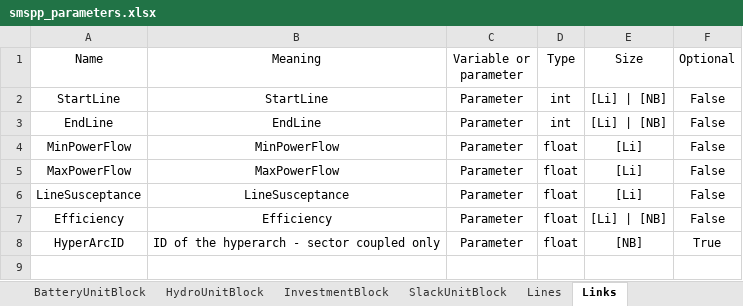
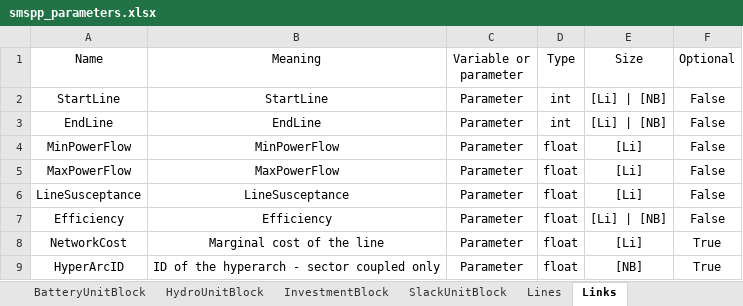
Before and after one commit to SPSUnipi/pypsa2smspp, an Excel workbook: pypsa2smspp/data/smspp_parameters.xlsx, sheet Links, drawn as a sheet; values as stored, in another font and other column widths than the file's, no borders; the diff names each change by its address in the sheet, - before the commit and + after, or states it on an @@ line.

Commit message:
NetworkCost included for lines

```diff
--- a/pypsa2smspp/data/smspp_parameters.xlsx (sheet Links)
+++ b/pypsa2smspp/data/smspp_parameters.xlsx (sheet Links)
+row 8: NetworkCost | Marginal cost of the line | Parameter | float | [Li] | True
```
Also changed, not shown: sheet Lines, 3 other files.
